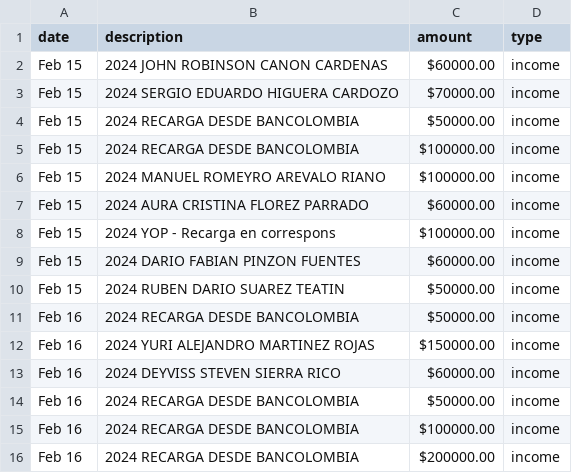
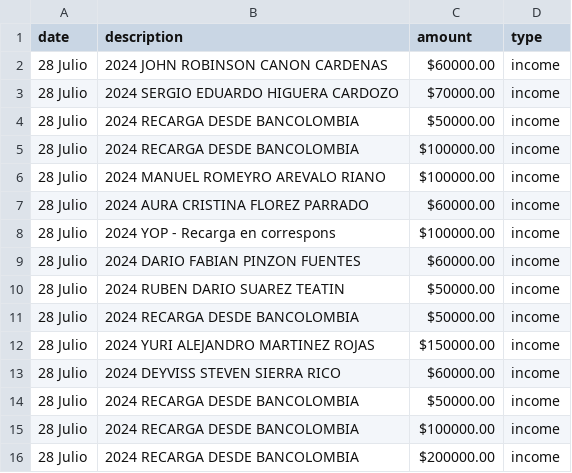
Before and after one commit to rifelo/roadkings, a CSV file: data/transactions.csv, drawn as a sheet.

Commit message:
feat: update received transactions

```diff
--- a/data/transactions.csv
+++ b/data/transactions.csv
@@ -1,16 +1,16 @@
 date,description,amount,type
-Feb 15, 2024 JOHN ROBINSON CANON CARDENAS,$60000.00,income
-Feb 15, 2024 SERGIO EDUARDO HIGUERA CARDOZO,$70000.00,income
-Feb 15, 2024 RECARGA DESDE BANCOLOMBIA,$50000.00,income
-Feb 15, 2024 RECARGA DESDE BANCOLOMBIA,$100000.00,income
-Feb 15, 2024 MANUEL ROMEYRO AREVALO RIANO,$100000.00,income
-Feb 15, 2024 AURA CRISTINA FLOREZ PARRADO,$60000.00,income
-Feb 15, 2024 YOP - Recarga en correspons,$100000.00,income
-Feb 15, 2024 DARIO FABIAN PINZON FUENTES,$60000.00,income
-Feb 15, 2024 RUBEN DARIO SUAREZ TEATIN,$50000.00,income
-Feb 16, 2024 RECARGA DESDE BANCOLOMBIA,$50000.00,income
-Feb 16, 2024 YURI ALEJANDRO MARTINEZ ROJAS,$150000.00,income
-Feb 16, 2024 DEYVISS STEVEN SIERRA RICO,$60000.00,income
-Feb 16, 2024 RECARGA DESDE BANCOLOMBIA,$50000.00,income
-Feb 16, 2024 RECARGA DESDE BANCOLOMBIA,$100000.00,income
-Feb 16, 2024 RECARGA DESDE BANCOLOMBIA,$200000.00,income
+28 Julio, 2024 JOHN ROBINSON CANON CARDENAS,$60000.00,income
+28 Julio, 2024 SERGIO EDUARDO HIGUERA CARDOZO,$70000.00,income
+28 Julio, 2024 RECARGA DESDE BANCOLOMBIA,$50000.00,income
+28 Julio, 2024 RECARGA DESDE BANCOLOMBIA,$100000.00,income
+28 Julio, 2024 MANUEL ROMEYRO AREVALO RIANO,$100000.00,income
+28 Julio, 2024 AURA CRISTINA FLOREZ PARRADO,$60000.00,income
+28 Julio, 2024 YOP - Recarga en correspons,$100000.00,income
+28 Julio, 2024 DARIO FABIAN PINZON FUENTES,$60000.00,income
+28 Julio, 2024 RUBEN DARIO SUAREZ TEATIN,$50000.00,income
+28 Julio, 2024 RECARGA DESDE BANCOLOMBIA,$50000.00,income
+28 Julio, 2024 YURI ALEJANDRO MARTINEZ ROJAS,$150000.00,income
+28 Julio, 2024 DEYVISS STEVEN SIERRA RICO,$60000.00,income
+28 Julio, 2024 RECARGA DESDE BANCOLOMBIA,$50000.00,income
+28 Julio, 2024 RECARGA DESDE BANCOLOMBIA,$100000.00,income
+28 Julio, 2024 RECARGA DESDE BANCOLOMBIA,$200000.00,income
```
